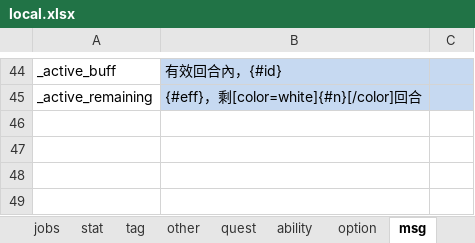
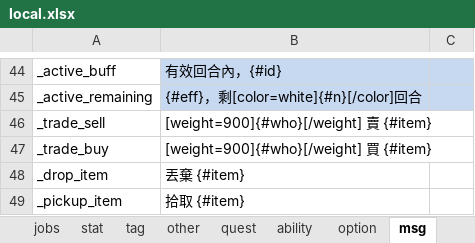
Before and after one commit to bwm0822/game_02, an Excel workbook: xls/local.xlsx, sheet msg, drawn as a sheet; only a part is shown, gaps mark what is left out; values as stored, in another font and other column widths than the file's, no borders; the diff names each change by its address in the sheet, - before the commit and + after, or states it on an @@ line.

```diff
--- a/xls/local.xlsx (sheet msg)
+++ b/xls/local.xlsx (sheet msg)
+row 46: _trade_sell | [weight=900]{#who}[/weight] 賣 {#item}
+row 47: _trade_buy | [weight=900]{#who}[/weight] 買 {#item}
+row 48: _drop_item | 丟棄 {#item}
+row 49: _pickup_item | 拾取 {#item}
```
Also changed, not shown: 17 other files.
